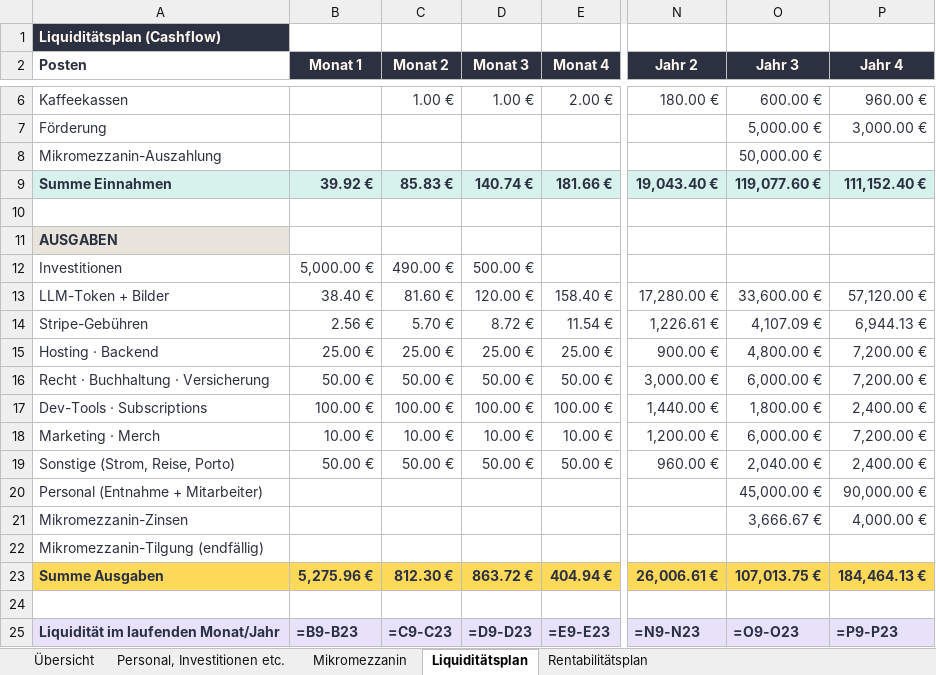
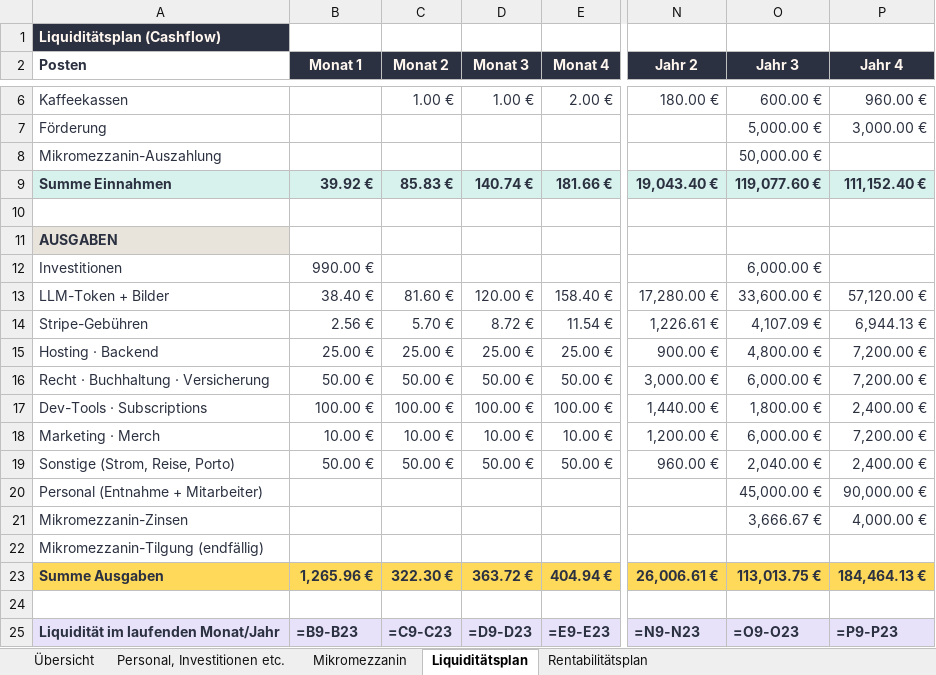
Before and after one commit to RaLa84/lesekumpel, an Excel workbook: Pitch/Finanzen/geschaeftsplan-lesekumpel.xlsx, sheet Liquiditätsplan, drawn as a sheet; only a part is shown, gaps mark what is left out; values as stored, in another font and other column widths than the file's, no borders; formulas without a stored value are shown as written; the diff names each change by its address in the sheet, - before the commit and + after, or states it on an @@ line.

```diff
--- a/Pitch/Finanzen/geschaeftsplan-lesekumpel.xlsx (sheet Liquiditätsplan)
+++ b/Pitch/Finanzen/geschaeftsplan-lesekumpel.xlsx (sheet Liquiditätsplan)
-B12 (Monat 1): 5,000.00 €
+B12 (Monat 1): 990.00 €
-C12 (Monat 2): 490.00 €
+C12 (Monat 2): (empty)
-D12 (Monat 3): 500.00 €
+D12 (Monat 3): (empty)
-O12 (Jahr 3): (empty)
+O12 (Jahr 3): 6,000.00 €
-B23 (Monat 1): 5,275.96 €
+B23 (Monat 1): 1,265.96 €
-C23 (Monat 2): 812.30 €
+C23 (Monat 2): 322.30 €
-D23 (Monat 3): 863.72 €
+D23 (Monat 3): 363.72 €
-O23 (Jahr 3): 107,013.75 €
+O23 (Jahr 3): 113,013.75 €
```
Also changed, not shown: sheet Personal, Investitionen etc., sheet Rentabilitätsplan, sheet Übersicht, 4 other files.
